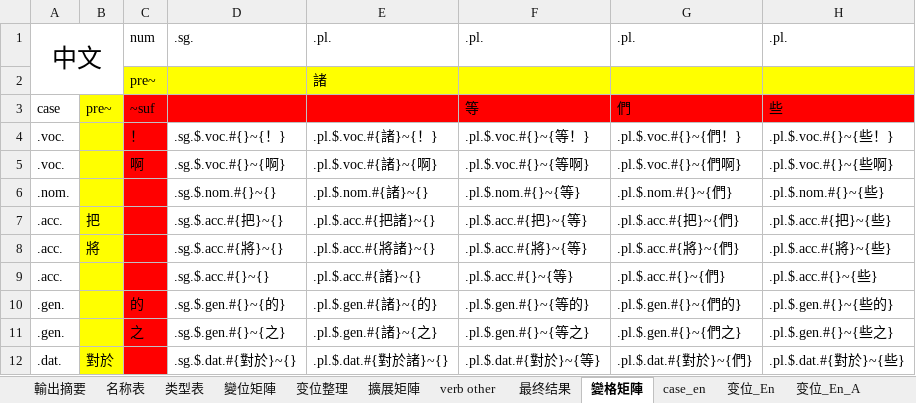
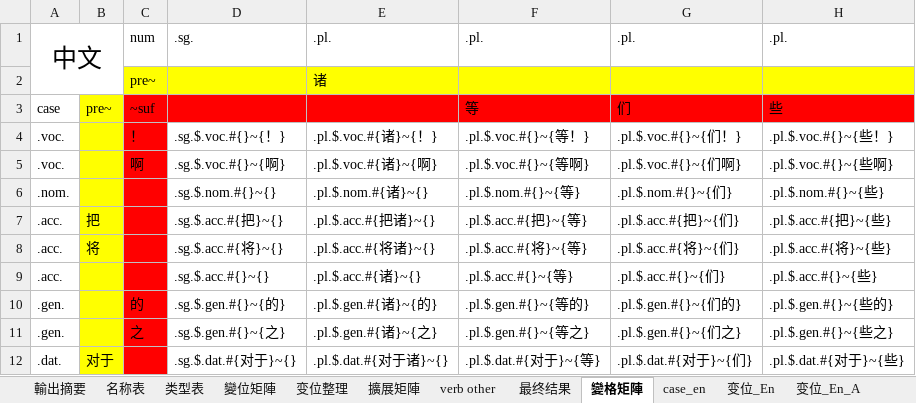
Before and after one commit to iapt-platform/mint, an Excel workbook: app/studio/language/fomular_chart.xlsx, sheet 變格矩陣, drawn as a sheet; only a part is shown; values as stored, in another font and other column widths than the file's, no borders; the diff covers the shown part only; the diff names each change by its address in the sheet, - before the commit and + after, or states it on an @@ line.

```diff
--- a/app/studio/language/fomular_chart.xlsx (sheet 變格矩陣)
+++ b/app/studio/language/fomular_chart.xlsx (sheet 變格矩陣)
-E2: 諸
+E2: 诸
-G3: 們
+G3: 们
-E4: .pl.$.voc.#{諸}~{！}
+E4: .pl.$.voc.#{诸}~{！}
-G4: .pl.$.voc.#{}~{們！}
+G4: .pl.$.voc.#{}~{们！}
-E5: .pl.$.voc.#{諸}~{啊}
+E5: .pl.$.voc.#{诸}~{啊}
-G5: .pl.$.voc.#{}~{們啊}
+G5: .pl.$.voc.#{}~{们啊}
-E6: .pl.$.nom.#{諸}~{}
+E6: .pl.$.nom.#{诸}~{}
-G6: .pl.$.nom.#{}~{們}
+G6: .pl.$.nom.#{}~{们}
-E7: .pl.$.acc.#{把諸}~{}
+E7: .pl.$.acc.#{把诸}~{}
-G7: .pl.$.acc.#{把}~{們}
+G7: .pl.$.acc.#{把}~{们}
-B8: 將
+B8: 将
-D8: .sg.$.acc.#{將}~{}
+D8: .sg.$.acc.#{将}~{}
-E8: .pl.$.acc.#{將諸}~{}
+E8: .pl.$.acc.#{将诸}~{}
-F8: .pl.$.acc.#{將}~{等}
+F8: .pl.$.acc.#{将}~{等}
-G8: .pl.$.acc.#{將}~{們}
+G8: .pl.$.acc.#{将}~{们}
-H8: .pl.$.acc.#{將}~{些}
+H8: .pl.$.acc.#{将}~{些}
-E9: .pl.$.acc.#{諸}~{}
+E9: .pl.$.acc.#{诸}~{}
-G9: .pl.$.acc.#{}~{們}
+G9: .pl.$.acc.#{}~{们}
-E10: .pl.$.gen.#{諸}~{的}
+E10: .pl.$.gen.#{诸}~{的}
-G10: .pl.$.gen.#{}~{們的}
+G10: .pl.$.gen.#{}~{们的}
-E11: .pl.$.gen.#{諸}~{之}
+E11: .pl.$.gen.#{诸}~{之}
-G11: .pl.$.gen.#{}~{們之}
+G11: .pl.$.gen.#{}~{们之}
-B12: 對於
+B12: 对于
-D12: .sg.$.dat.#{對於}~{}
+D12: .sg.$.dat.#{对于}~{}
-E12: .pl.$.dat.#{對於諸}~{}
+E12: .pl.$.dat.#{对于诸}~{}
-F12: .pl.$.dat.#{對於}~{等}
+F12: .pl.$.dat.#{对于}~{等}
-G12: .pl.$.dat.#{對於}~{們}
+G12: .pl.$.dat.#{对于}~{们}
-H12: .pl.$.dat.#{對於}~{些}
+H12: .pl.$.dat.#{对于}~{些}
```
Also changed, not shown: 218 edited cells elsewhere in this sheet, 2 other files.
